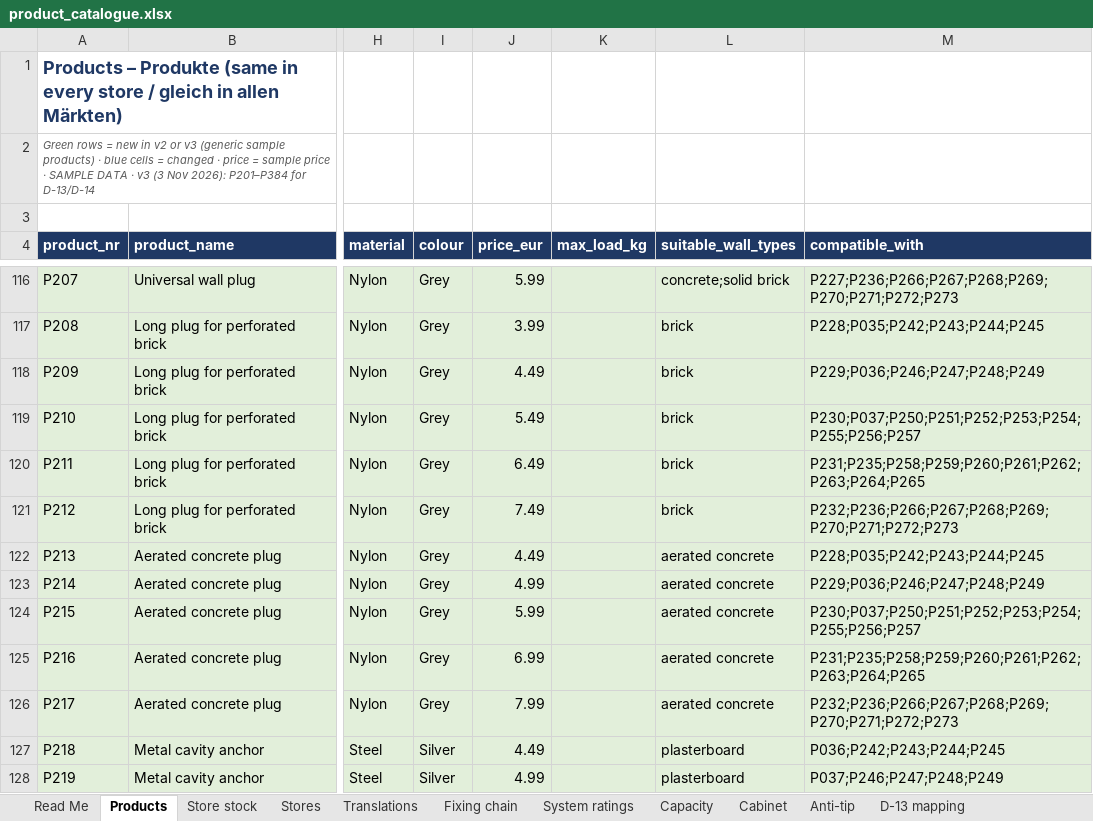
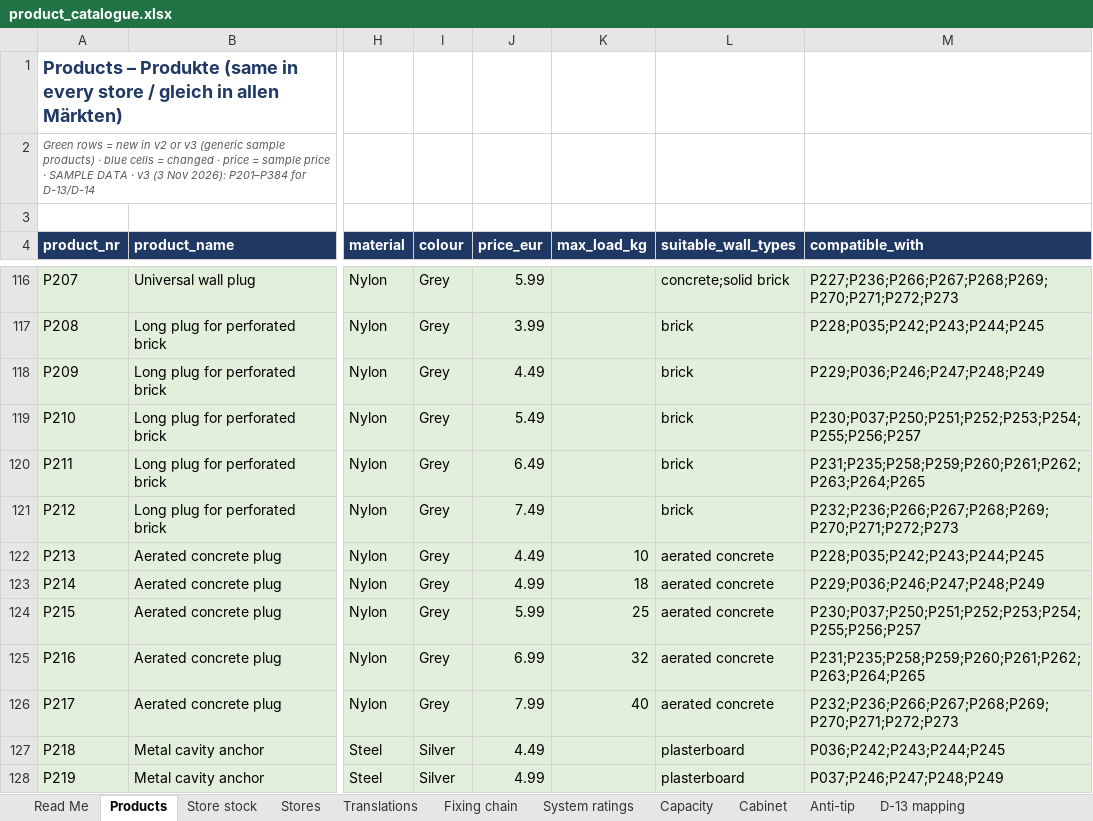
Before and after one commit to harigopi20/9_Applied-AI, an Excel workbook: data/product_catalogue.xlsx, sheet Products, drawn as a sheet; only a part is shown, gaps mark what is left out; values as stored, in another font and other column widths than the file's, no borders; charts and pictures not drawn; the diff names each change by its address in the sheet, - before the commit and + after, or states it on an @@ line.

```diff
--- a/data/product_catalogue.xlsx (sheet Products)
+++ b/data/product_catalogue.xlsx (sheet Products)
-K122 (max_load_kg): (empty)
+K122 (max_load_kg): 10
-K123 (max_load_kg): (empty)
+K123 (max_load_kg): 18
-K124 (max_load_kg): (empty)
+K124 (max_load_kg): 25
-K125 (max_load_kg): (empty)
+K125 (max_load_kg): 32
-K126 (max_load_kg): (empty)
+K126 (max_load_kg): 40
```
Also changed, not shown: data/product_catalogue_03_11_26.xlsx, 11 other files.
